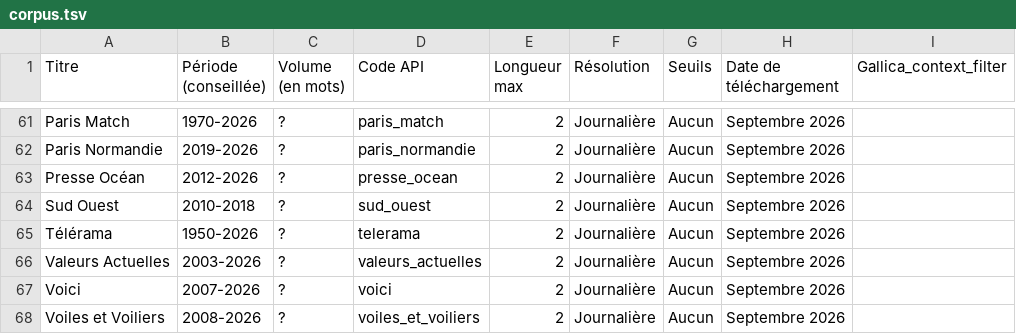
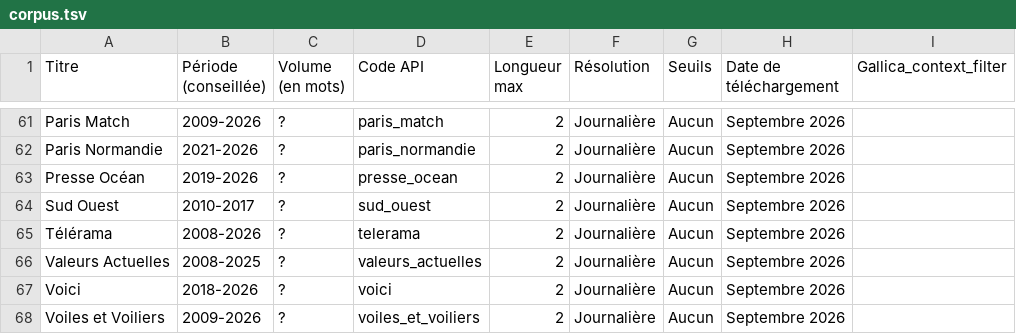
Before and after one commit to regicid/gallicagram_react, a TSV file: public/corpus.tsv, drawn as a sheet; only a part is shown, gaps mark what is left out; the diff covers the shown part only; the diff names each change by its address in the sheet, - before the commit and + after, or states it on an @@ line.

```diff
--- a/public/corpus.tsv
+++ b/public/corpus.tsv
-B61 (Période (conseillée)): 1970-2026
+B61 (Période (conseillée)): 2009-2026
-B62 (Période (conseillée)): 2019-2026
+B62 (Période (conseillée)): 2021-2026
-B63 (Période (conseillée)): 2012-2026
+B63 (Période (conseillée)): 2019-2026
-B64 (Période (conseillée)): 2010-2018
+B64 (Période (conseillée)): 2010-2017
-B65 (Période (conseillée)): 1950-2026
+B65 (Période (conseillée)): 2008-2026
-B66 (Période (conseillée)): 2003-2026
+B66 (Période (conseillée)): 2008-2025
-B67 (Période (conseillée)): 2007-2026
+B67 (Période (conseillée)): 2018-2026
-B68 (Période (conseillée)): 2008-2026
+B68 (Période (conseillée)): 2009-2026
```
Also changed, not shown: 25 edited cells elsewhere in this file.
